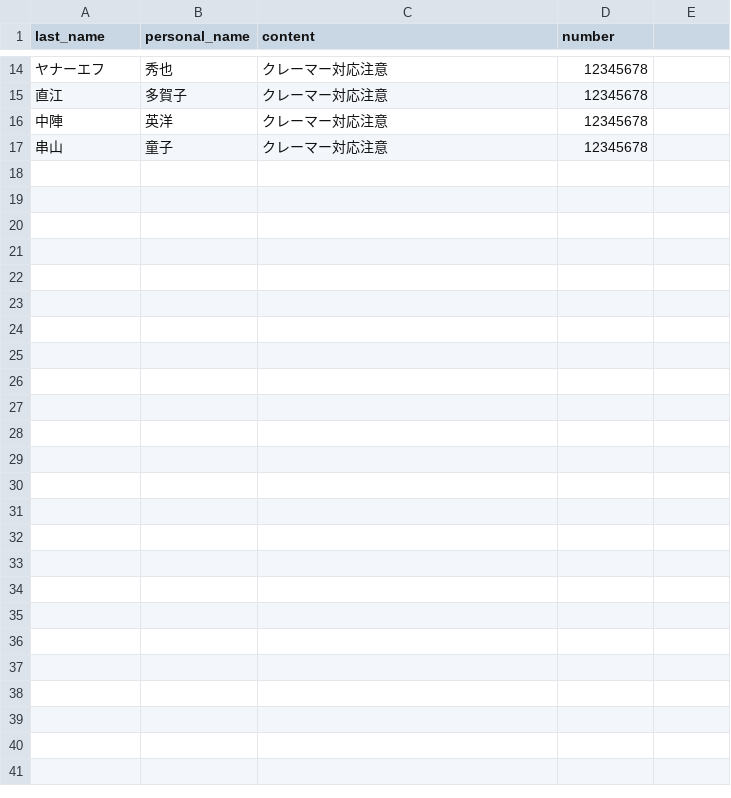
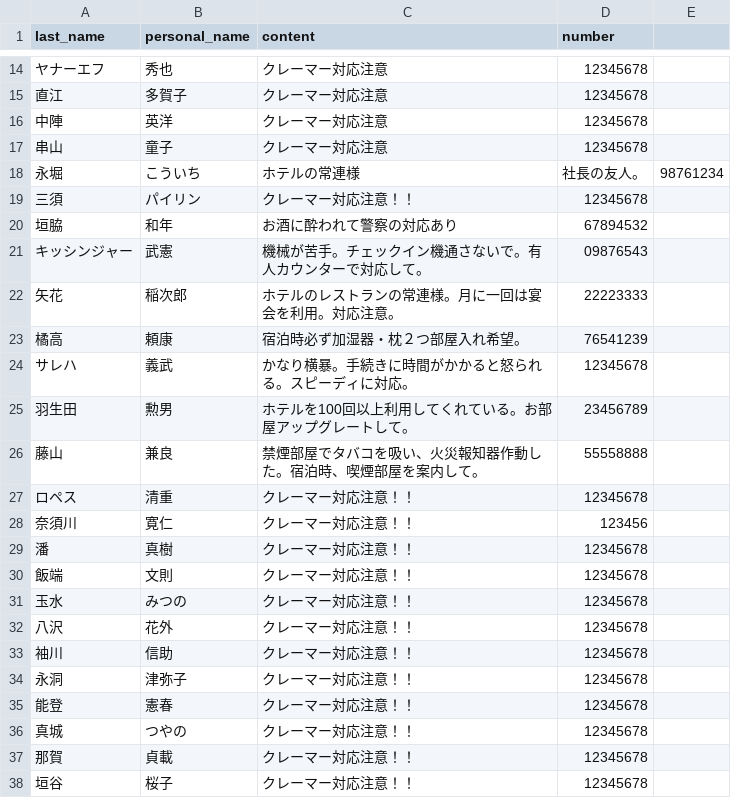
Before and after one commit to ookwk4bi/customer_project, a CSV file: db/csv/csv_data.csv, drawn as a sheet; only a part is shown, gaps mark what is left out; the diff names each change by its address in the sheet, - before the commit and + after, or states it on an @@ line.

```diff
--- a/db/csv/csv_data.csv
+++ b/db/csv/csv_data.csv
+row 18: 永堀 | こういち | ホテルの常連様 | 社長の友人。 | 98761234
+row 19: 三須 | パイリン | クレーマー対応注意！！ | 12345678
+row 20: 垣脇 | 和年 | お酒に酔われて警察の対応あり | 67894532
+row 21: キッシンジャー | 武憲 | 機械が苦手。チェックイン機通さないで。有人カウンターで対応して。 | 09876543
+row 22: 矢花 | 稲次郎 | ホテルのレストランの常連様。月に一回は宴会を利用。対応注意。 | 22223333
+row 23: 橘高 | 頼康 | 宿泊時必ず加湿器・枕２つ部屋入れ希望。 | 76541239
+row 24: サレハ | 義武 | かなり横暴。手続きに時間がかかると怒られる。スピーディに対応。 | 12345678
+row 25: 羽生田 | 勲男 | ホテルを100回以上利用してくれている。お部屋アップグレートして。 | 23456789
+row 26: 藤山 | 兼良 | 禁煙部屋でタバコを吸い、火災報知器作動した。宿泊時、喫煙部屋を案内して。 | 55558888
+row 27: ロペス | 清重 | クレーマー対応注意！！ | 12345678
+row 28: 奈須川 | 寛仁 | クレーマー対応注意！！ | 123456
+row 29: 潘 | 真樹 | クレーマー対応注意！！ | 12345678
+row 30: 飯端 | 文則 | クレーマー対応注意！！ | 12345678
+row 31: 玉水 | みつの | クレーマー対応注意！！ | 12345678
+row 32: 八沢 | 花外 | クレーマー対応注意！！ | 12345678
+row 33: 袖川 | 信助 | クレーマー対応注意！！ | 12345678
+row 34: 永洞 | 津弥子 | クレーマー対応注意！！ | 12345678
+row 35: 能登 | 憲春 | クレーマー対応注意！！ | 12345678
+row 36: 真城 | つやの | クレーマー対応注意！！ | 12345678
+row 37: 那賀 | 貞載 | クレーマー対応注意！！ | 12345678
+row 38: 垣谷 | 桜子 | クレーマー対応注意！！ | 12345678
```
Also changed, not shown: 8 other files.
